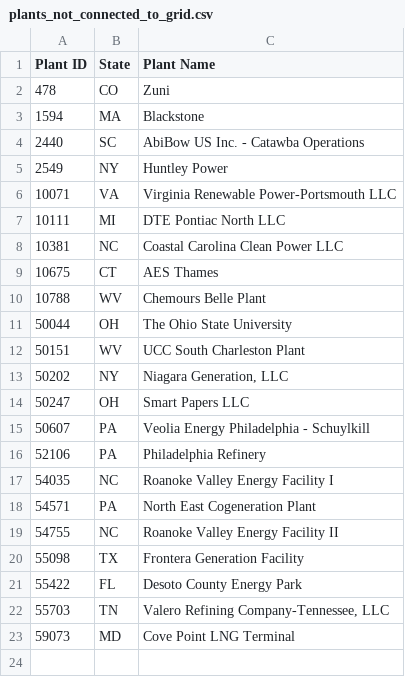
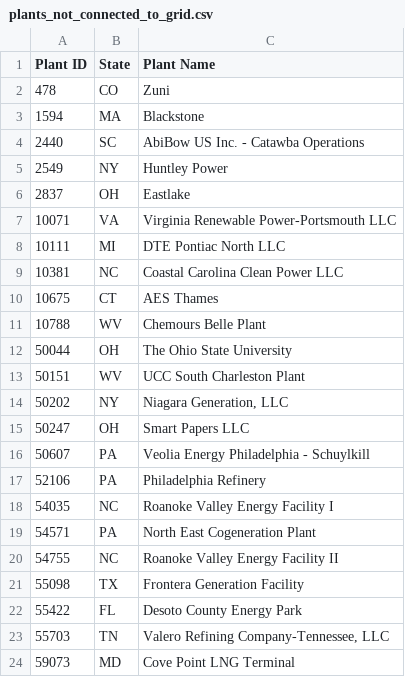
Before and after one commit to singularity-energy/open-grid-emissions, a CSV file: data/manual/plants_not_connected_to_grid.csv, drawn as a sheet; the diff names each change by its address in the sheet, - before the commit and + after, or states it on an @@ line.

Commit message:
add eGRID2021 data

```diff
--- a/data/manual/plants_not_connected_to_grid.csv
+++ b/data/manual/plants_not_connected_to_grid.csv
+row 6: 2837 | OH | Eastlake
```
Also changed, not shown: 4 other files.
